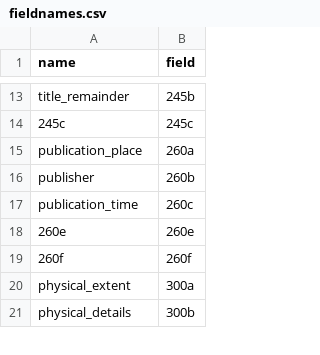
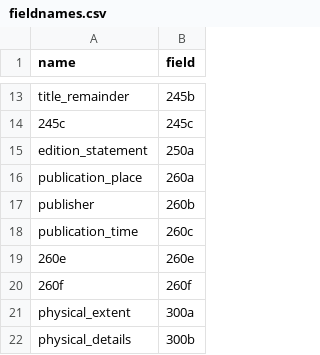
Before and after one commit to COMHIS/bibliographica, a CSV file: inst/extdata/fieldnames.csv, drawn as a sheet; only a part is shown, gaps mark what is left out.

Commit message:
Added edition_statement
Added edition_statement

```diff
--- a/inst/extdata/fieldnames.csv
+++ b/inst/extdata/fieldnames.csv
@@ -14,2 +14,3 @@ title_remainder	245b
 245c	245c
+edition_statement	250a
 publication_place	260a
```
